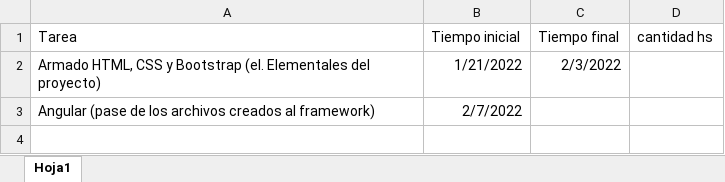
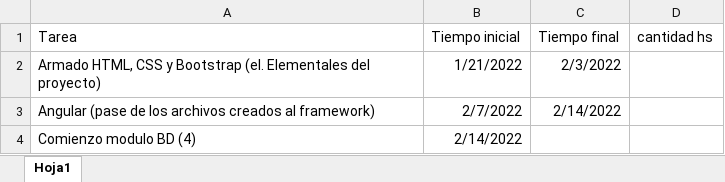
Before and after one commit to closada/Proyecto-AP, an Excel workbook: Modulo 1/planificacion.xlsx, sheet Hoja1, drawn as a sheet; values as stored, in another font and other column widths than the file's, no borders; the diff names each change by its address in the sheet, - before the commit and + after, or states it on an @@ line.

```diff
--- a/Modulo 1/planificacion.xlsx (sheet Hoja1)
+++ b/Modulo 1/planificacion.xlsx (sheet Hoja1)
-C3 (Tiempo final): (empty)
+C3 (Tiempo final): 2/14/2022
+row 4: Comienzo modulo BD (4) | 2/14/2022
```
Also changed, not shown: 5 other files.
